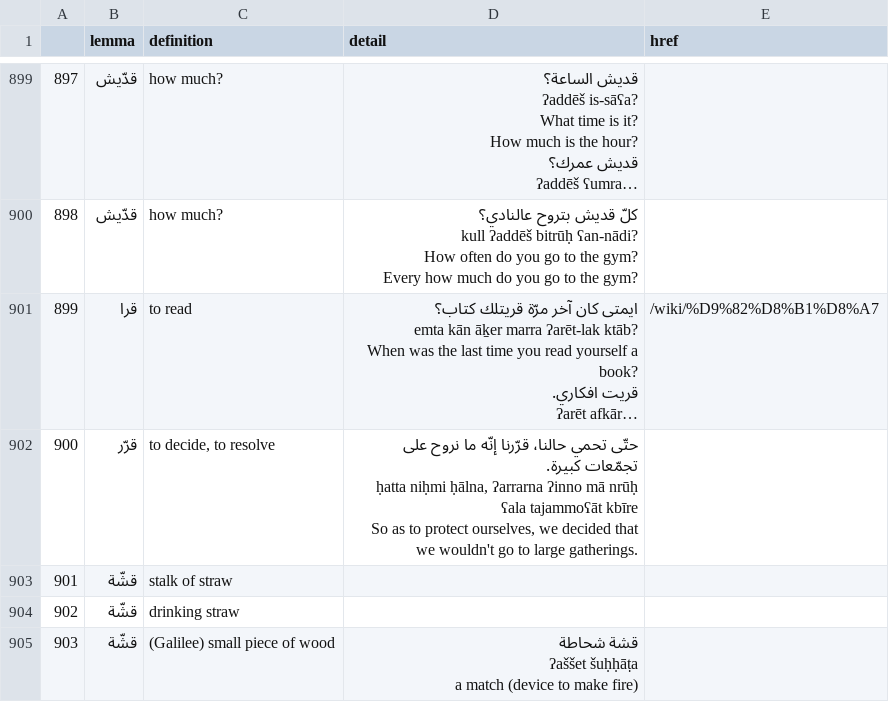
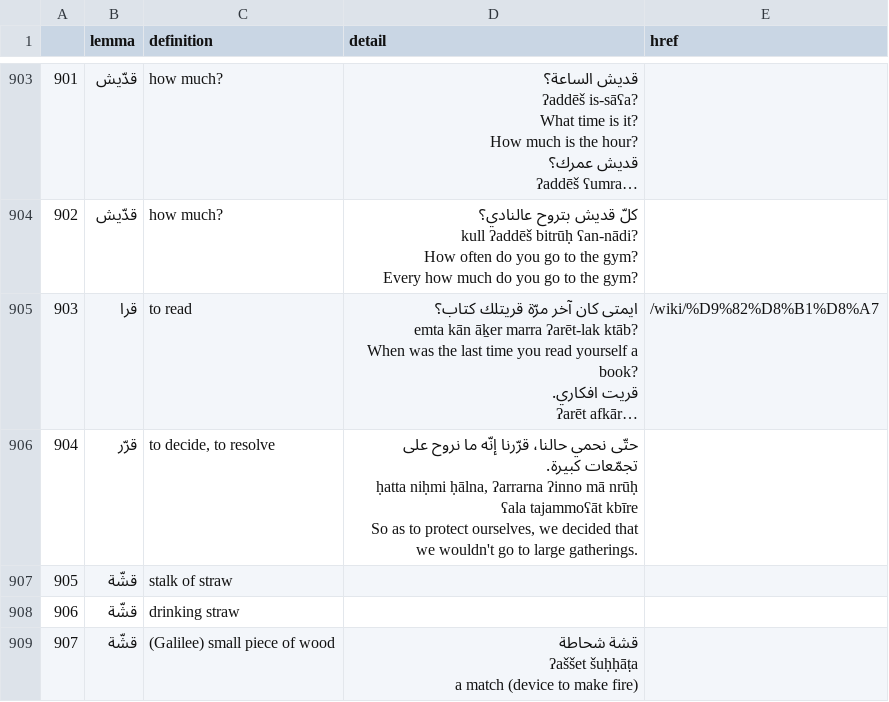
Before and after one commit to kebuhcah/viet-wiktionary-scrape, a CSV file: data/South_Levantine_Arabic_terms_with_usage_examples.csv, drawn as a sheet; only a part is shown, gaps mark what is left out; long unchanged cells end in …; addresses are those after the commit; the diff covers the shown part only; the diff names each change by its address in the sheet, - before the commit and + after, or states it on an @@ line.

```diff
--- a/data/South_Levantine_Arabic_terms_with_usage_examples.csv
+++ b/data/South_Levantine_Arabic_terms_with_usage_examples.csv
@@ column A renumbered between rows 100 and 1263 @@
-D906 (detail): حتّى تحمي حالنا، قرّرنا…
+D906 (detail): حتّى نحمي حالنا، قرّرنا…
```
Also changed, not shown: 11 added rows and 11 removed rows elsewhere in this file, 1 other file.
